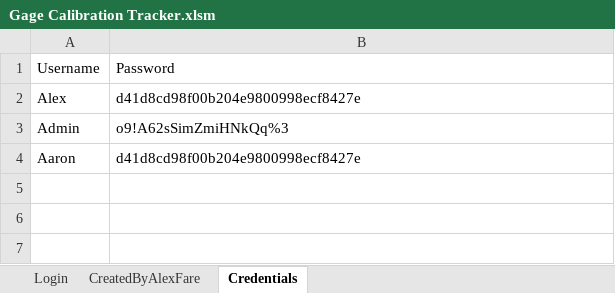
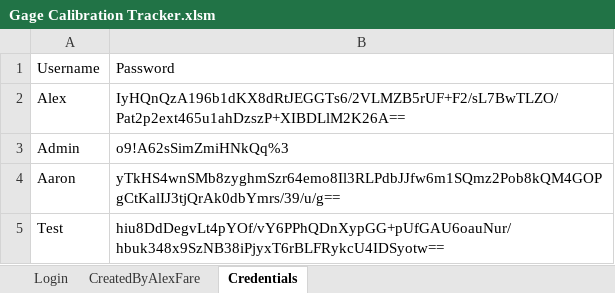
Before and after one commit to alexfare/GageCalibrationTracker, an Excel workbook: Gage Calibration Tracker.xlsm, sheet Credentials, drawn as a sheet; values as stored, in another font and other column widths than the file's, no borders; table styles not drawn; the diff names each change by its address in the sheet, - before the commit and + after, or states it on an @@ line.

```diff
--- a/Gage Calibration Tracker.xlsm (sheet Credentials)
+++ b/Gage Calibration Tracker.xlsm (sheet Credentials)
-B2: d41d8cd98f00b204e9800998ecf8427e
+B2: IyHQnQzA196b1dKX8dRtJEGGTs6/2VLMZB5rUF+F2/sL7BwTLZO/Pat2p2ext465u1ahDzszP+XIBDLlM2K26A==
-B4: d41d8cd98f00b204e9800998ecf8427e
+B4: yTkHS4wnSMb8zyghmSzr64emo8Il3RLPdbJJfw6m1SQmz2Pob8kQM4GOPgCtKalIJ3tjQrAk0dbYmrs/39/u/g==
+row 5: Test | hiu8DdDegvLt4pYOf/vY6PPhQDnXypGG+pUfGAU6oauNur/hbuk348x9SzNB38iPjyxT6rBLFRykcU4IDSyotw==
```
Also changed, not shown: sheet CreatedByAlexFare, hidden cells, 7 other files.
